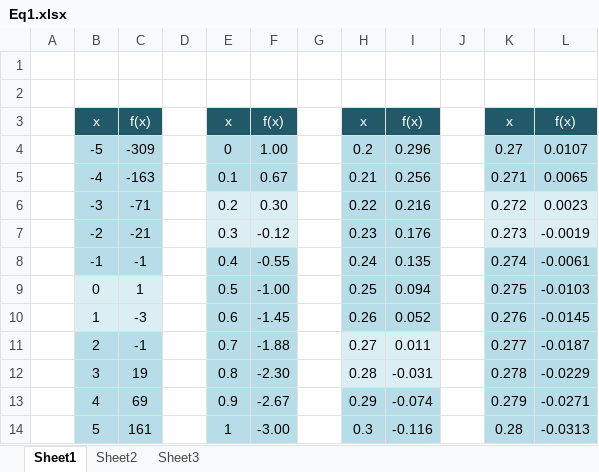
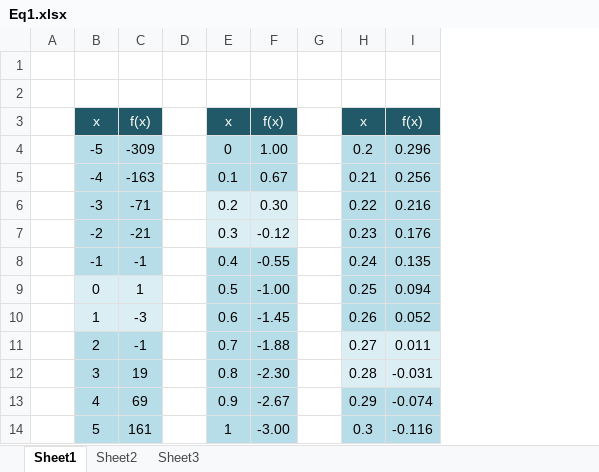
Before and after one commit to Norbo11/C3-Coursework, an Excel workbook: Eq1.xlsx, sheet Sheet1, drawn as a sheet; only a part is shown; values as stored, in another font and other column widths than the file's, no borders; removed rows and columns are numbered as before the commit, all else as after; the diff covers the shown part only; the diff names each change by its address in the sheet, - before the commit and + after, or states it on an @@ line.

```diff
--- a/Eq1.xlsx (sheet Sheet1)
+++ b/Eq1.xlsx (sheet Sheet1)
-column J, empty
-column K, rows 3-14: x | 0.27 | 0.271 | 0.272 | 0.273 | 0.274 | 0.275 | 0.276 | 0.277 | 0.278 | 0.279 | 0.28
-column L, rows 3-14: f(x) | 0.0107 | 0.0065 | 0.0023 | -0.0019 | -0.0061 | -0.0103 | -0.0145 | -0.0187 | -0.0229 | -0.0271 | -0.0313
```
Also changed, not shown: 23 added rows, 10 removed rows, 6 edited cells and cell formats elsewhere in this sheet, 3 other files.
